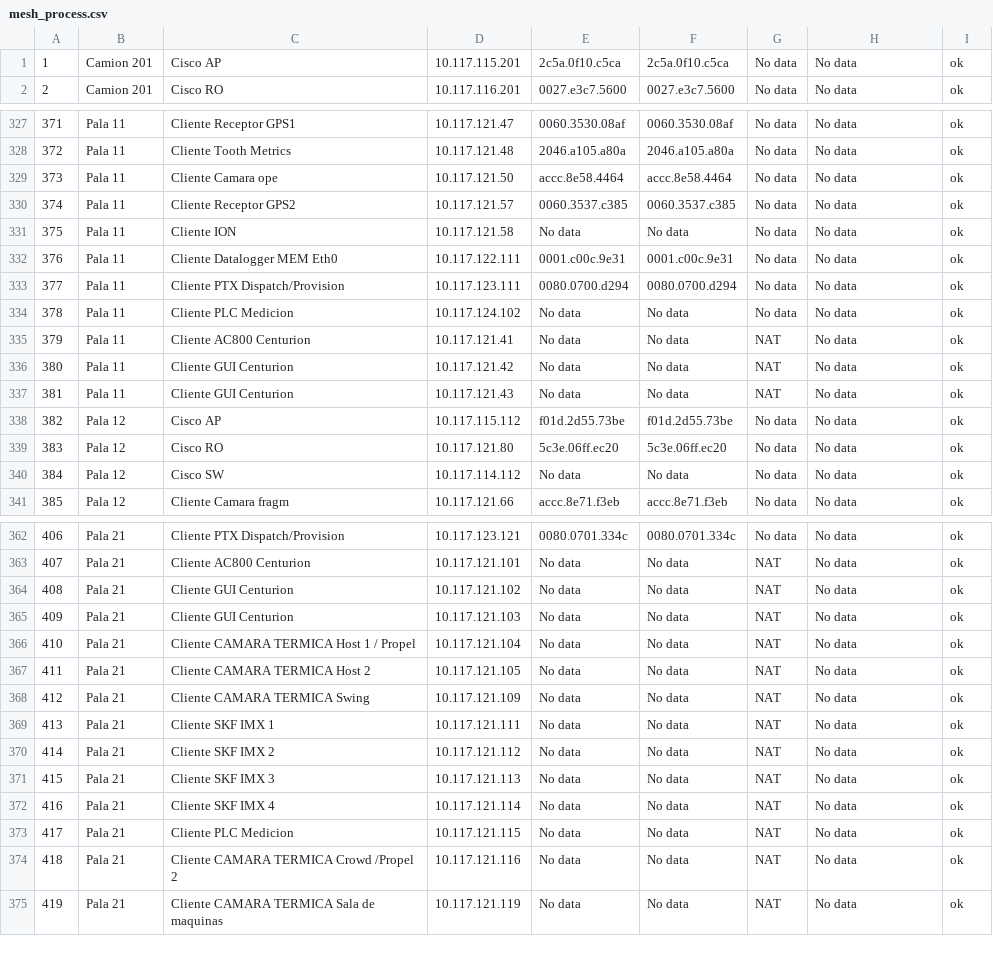
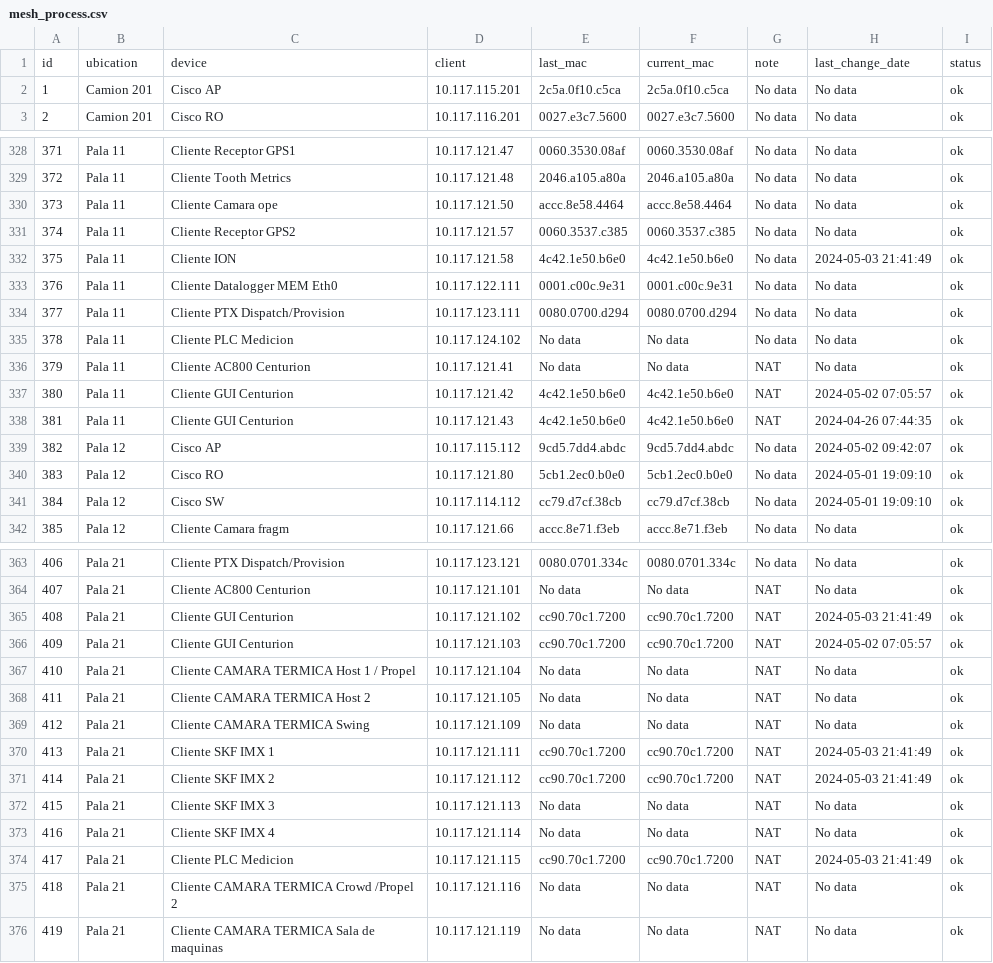
Before and after one commit to May-2024/Devnet-tasks, a CSV file: Importaciones/mesh_process.csv, drawn as a sheet; only a part is shown, gaps mark what is left out; the diff covers the shown part only.

Commit message:
Process mesh - Correcciones (#36)
* Leyendas de los colores

* FiM Base

* Fim Base Prueba 1 (#22)

* Leyendas de los colores

* FiM Base

* Fim Base Prueba 1 (Merge) (#23)

* Leyendas de los colores

* Leyendas de los colores (#21)

* FiM Base

* Radwin

* Radwin

* Hidden AP

* Listo el Anillo Candelaria

* Ready Distances

* Listo y corregido distancias

* Listo y corregido distancias

* Ready Mesh Process

* Ready Mesh Process

* Interfaces description

* Ready para produccion process Mesh y nuevos features

* Ready para produccion process Mesh y nuevos features

* Groups PRTG

* Ready history table

* Delete Importaciones/data_anillo.csv:Zone.Identifier

* Delete Importaciones/data_mesh_actility.csv:Zone.Identifier

* Ready small table

* Ready small table fulll

* fw history python and frontend

* Falta cuando la IP no aparece en el output de la controladora

* Fix Process Mesh

* Fix Process Mesh after push

* Fix Process Mesh after push

* Fix Process Mesh Firewalls duplicated

```diff
--- a/Importaciones/mesh_process.csv
+++ b/Importaciones/mesh_process.csv
@@ -1 +1,2 @@
+id,ubication,device,client,last_mac,current_mac,note,last_change_date,status
 1,Camion 201,Cisco AP,10.117.115.201,2c5a.0f10.c5ca,2c5a.0f10.c5ca,No data,No data,ok
@@ -330,3 +331,3 @@
 374,Pala 11,Cliente Receptor GPS2,10.117.121.57,0060.3537.c385,0060.3537.c385,No data,No data,ok
-375,Pala 11,Cliente ION,10.117.121.58,No data,No data,No data,No data,ok
+375,Pala 11,Cliente ION,10.117.121.58,4c42.1e50.b6e0,4c42.1e50.b6e0,No data,2024-05-03 21:41:49,ok
 376,Pala 11,Cliente Datalogger MEM Eth0,10.117.122.111,0001.c00c.9e31,0001.c00c.9e31,No data,No data,ok
@@ -335,7 +336,7 @@
 379,Pala 11,Cliente AC800 Centurion,10.117.121.41,No data,No data,NAT,No data,ok
-380,Pala 11,Cliente GUI Centurion,10.117.121.42,No data,No data,NAT,No data,ok
-381,Pala 11,Cliente GUI Centurion,10.117.121.43,No data,No data,NAT,No data,ok
-382,Pala 12,Cisco AP,10.117.115.112,f01d.2d55.73be,f01d.2d55.73be,No data,No data,ok
-383,Pala 12,Cisco RO,10.117.121.80,5c3e.06ff.ec20,5c3e.06ff.ec20,No data,No data,ok
-384,Pala 12,Cisco SW,10.117.114.112,No data,No data,No data,No data,ok
+380,Pala 11,Cliente GUI Centurion,10.117.121.42,4c42.1e50.b6e0,4c42.1e50.b6e0,NAT,2024-05-02 07:05:57,ok
+381,Pala 11,Cliente GUI Centurion,10.117.121.43,4c42.1e50.b6e0,4c42.1e50.b6e0,NAT,2024-04-26 07:44:35,ok
+382,Pala 12,Cisco AP,10.117.115.112,9cd5.7dd4.abdc,9cd5.7dd4.abdc,No data,2024-05-02 09:42:07,ok
+383,Pala 12,Cisco RO,10.117.121.80,5cb1.2ec0.b0e0,5cb1.2ec0.b0e0,No data,2024-05-01 19:09:10,ok
+384,Pala 12,Cisco SW,10.117.114.112,cc79.d7cf.38cb,cc79.d7cf.38cb,No data,2024-05-01 19:09:10,ok
 385,Pala 12,Cliente Camara fragm,10.117.121.66,accc.8e71.f3eb,accc.8e71.f3eb,No data,No data,ok
@@ -363,4 +364,4 @@
 407,Pala 21,Cliente AC800 Centurion,10.117.121.101,No data,No data,NAT,No data,ok
-408,Pala 21,Cliente GUI Centurion,10.117.121.102,No data,No data,NAT,No data,ok
-409,Pala 21,Cliente GUI Centurion,10.117.121.103,No data,No data,NAT,No data,ok
+408,Pala 21,Cliente GUI Centurion,10.117.121.102,cc90.70c1.7200,cc90.70c1.7200,NAT,2024-05-03 21:41:49,ok
+409,Pala 21,Cliente GUI Centurion,10.117.121.103,cc90.70c1.7200,cc90.70c1.7200,NAT,2024-05-02 07:05:57,ok
 410,Pala 21,Cliente CAMARA TERMICA Host 1 / Propel,10.117.121.104,No data,No data,NAT,No data,ok
@@ -368,7 +369,7 @@
 412,Pala 21,Cliente CAMARA TERMICA Swing,10.117.121.109,No data,No data,NAT,No data,ok
-413,Pala 21,Cliente SKF IMX 1,10.117.121.111,No data,No data,NAT,No data,ok
-414,Pala 21,Cliente SKF IMX 2,10.117.121.112,No data,No data,NAT,No data,ok
+413,Pala 21,Cliente SKF IMX 1,10.117.121.111,cc90.70c1.7200,cc90.70c1.7200,NAT,2024-05-03 21:41:49,ok
+414,Pala 21,Cliente SKF IMX 2,10.117.121.112,cc90.70c1.7200,cc90.70c1.7200,NAT,2024-05-03 21:41:49,ok
 415,Pala 21,Cliente SKF IMX 3,10.117.121.113,No data,No data,NAT,No data,ok
 416,Pala 21,Cliente SKF IMX 4,10.117.121.114,No data,No data,NAT,No data,ok
-417,Pala 21,Cliente PLC Medicion,10.117.121.115,No data,No data,NAT,No data,ok
+417,Pala 21,Cliente PLC Medicion,10.117.121.115,cc90.70c1.7200,cc90.70c1.7200,NAT,2024-05-03 21:41:49,ok
 418,Pala 21,Cliente CAMARA TERMICA Crowd /Propel 2,10.117.121.116,No data,No data,NAT,No data,ok
```
Also changed, not shown: 51 edited cells elsewhere in this file, 23 other files.
